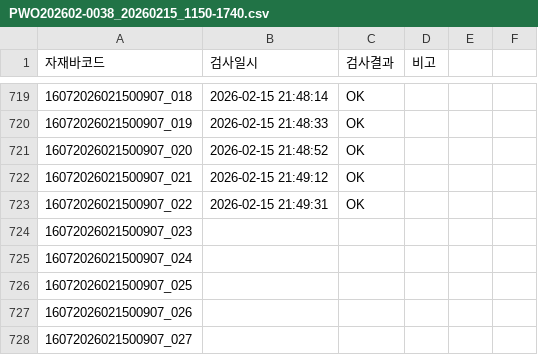
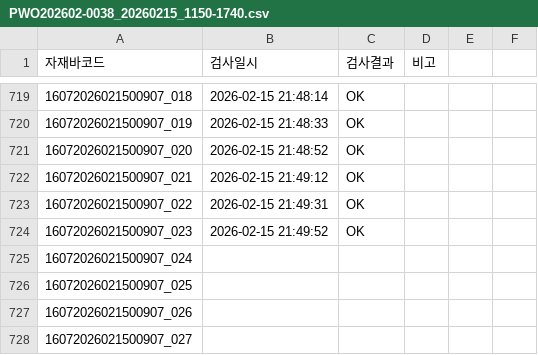
Before and after one commit to samcho93/fandata, a CSV file: Result/20260215/PWO202602-0038_20260215_1150-1740.csv, drawn as a sheet; only a part is shown, gaps mark what is left out.

```diff
--- a/Result/20260215/PWO202602-0038_20260215_1150-1740.csv
+++ b/Result/20260215/PWO202602-0038_20260215_1150-1740.csv
@@ -723,3 +723,3 @@
 16072026021500907_022,2026-02-15 21:49:31,OK,
-16072026021500907_023,,,
+16072026021500907_023,2026-02-15 21:49:52,OK,
 16072026021500907_024,,,
```
Also changed, not shown: 10 other files.
